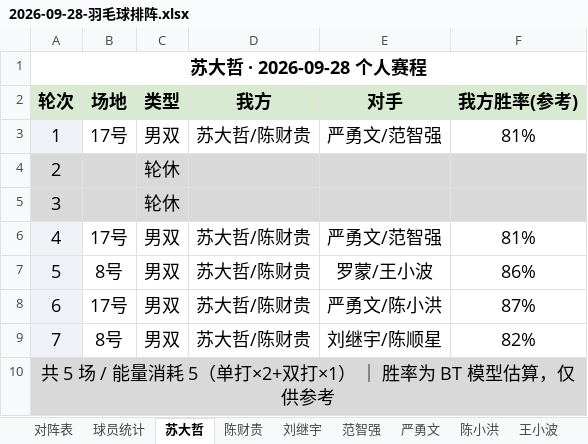
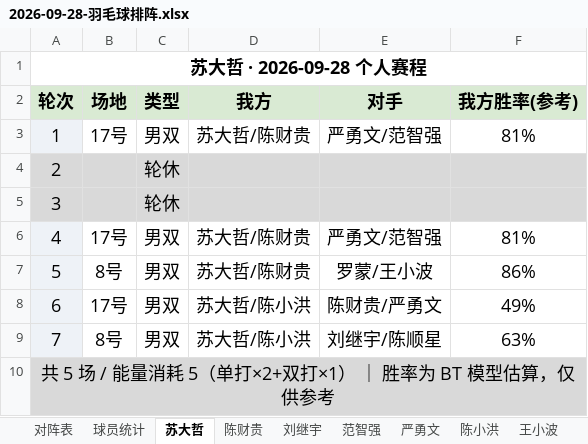
Before and after one commit to yyw794/badminton-score, an Excel workbook: 排阵/大模型排阵/2026-09-28-羽毛球排阵.xlsx, sheet 苏大哲, drawn as a sheet; values as stored, in another font and other column widths than the file's, no borders; the diff names each change by its address in the sheet, - before the commit and + after, or states it on an @@ line.

```diff
--- a/排阵/大模型排阵/2026-09-28-羽毛球排阵.xlsx (sheet 苏大哲)
+++ b/排阵/大模型排阵/2026-09-28-羽毛球排阵.xlsx (sheet 苏大哲)
-D8:D9 (我方): 苏大哲/陈财贵
+D8:D9 (我方): 苏大哲/陈小洪
-E8 (对手): 严勇文/陈小洪
+E8 (对手): 陈财贵/严勇文
-F8 (我方胜率(参考)): 87%
+F8 (我方胜率(参考)): 49%
-F9 (我方胜率(参考)): 82%
+F9 (我方胜率(参考)): 63%
```
Also changed, not shown: sheet 陈财贵, sheet 陈小洪, sheet 对阵表, sheet 严勇文, sheet 罗蒙, sheet 范智强, 2 more sheets, 3 other files.
